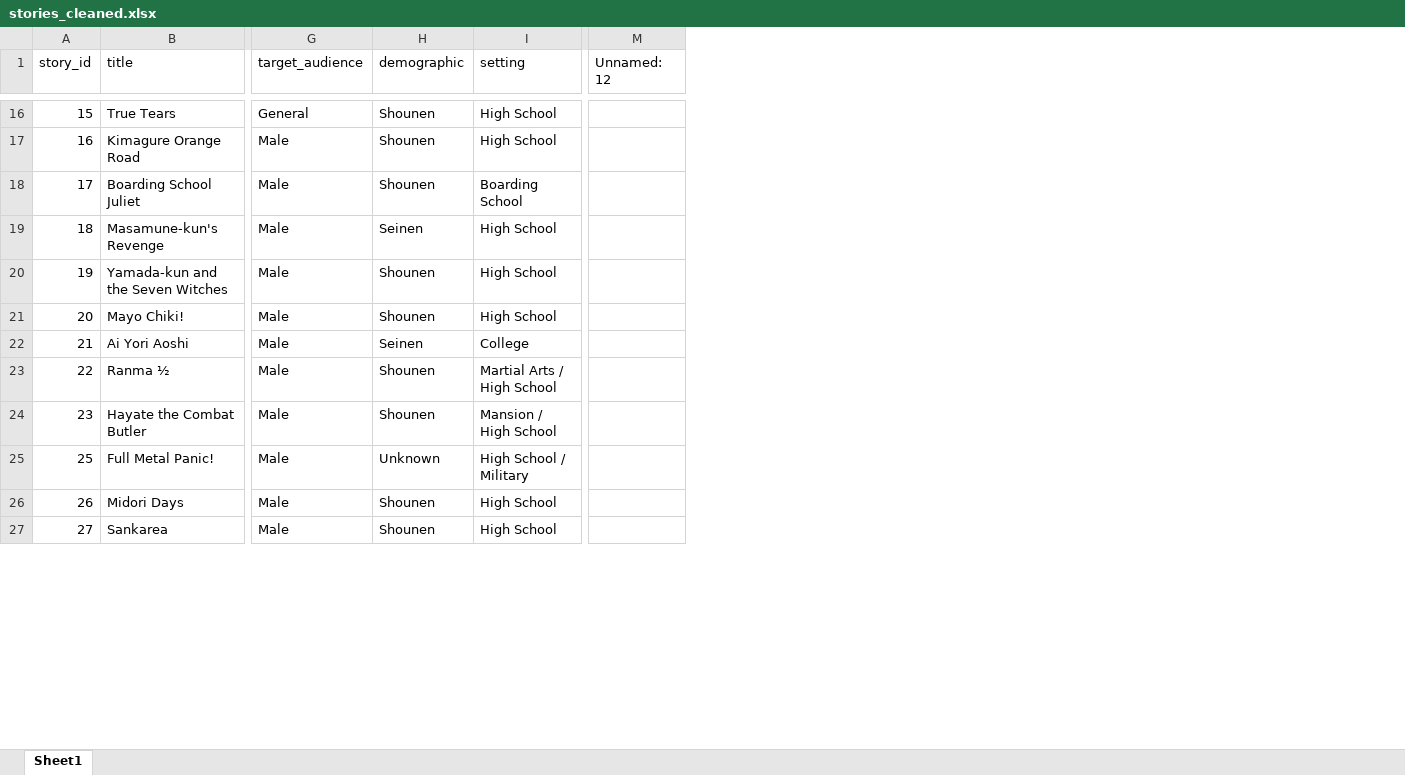
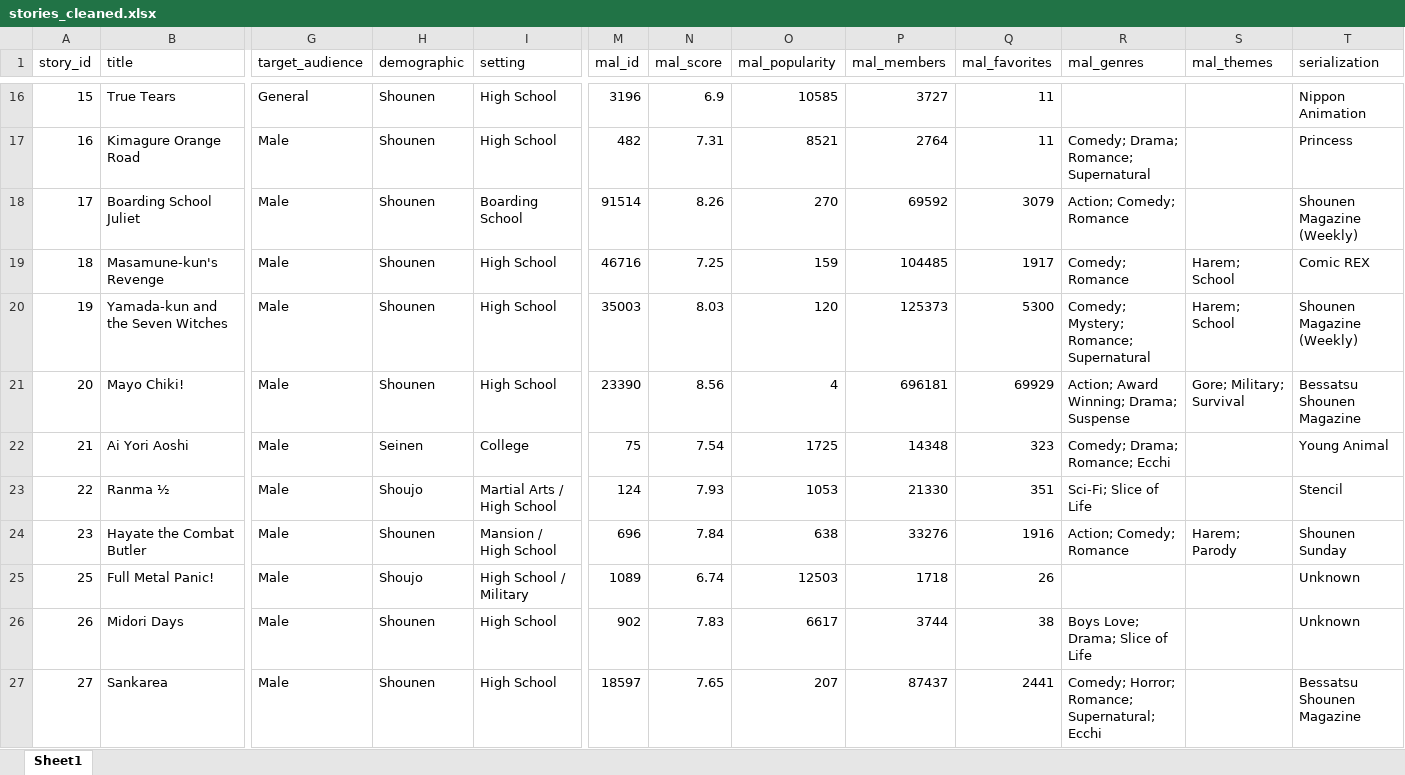
Before and after one commit to Galarj/heroine-outcome-prediction, an Excel workbook: data/stories_cleaned.xlsx, sheet Sheet1, drawn as a sheet; only a part is shown, gaps mark what is left out; values as stored, in another font and other column widths than the file's, no borders; removed rows and columns are numbered as before the commit, all else as after; the diff covers the shown part only; the diff names each change by its address in the sheet, - before the commit and + after, or states it on an @@ line.

```diff
--- a/data/stories_cleaned.xlsx (sheet Sheet1)
+++ b/data/stories_cleaned.xlsx (sheet Sheet1)
-column M (Unnamed: 12), empty
+column M (mal_id), rows 16-27: 3196 | 482 | 91514 | 46716 | 35003 | 23390 | 75 | 124 | 696 | 1089 | 902 | 18597
+column N (mal_score), rows 16-27: 6.9 | 7.31 | 8.26 | 7.25 | 8.03 | 8.56 | 7.54 | 7.93 | 7.84 | 6.74 | 7.83 | 7.65
+column O (mal_popularity), rows 16-27: 10585 | 8521 | 270 | 159 | 120 | 4 | 1725 | 1053 | 638 | 12503 | 6617 | 207
+column P (mal_members), rows 16-27: 3727 | 2764 | 69592 | 104485 | 125373 | 696181 | 14348 | 21330 | 33276 | 1718 | 3744 | 87437
+column Q (mal_favorites), rows 16-27: 11 | 11 | 3079 | 1917 | 5300 | 69929 | 323 | 351 | 1916 | 26 | 38 | 2441
+column R (mal_genres), rows 17-27: Comedy; Drama; Romance; Supernatural | Action; Comedy; Romance | Comedy; Romance | Comedy; Mystery; Romance; Supernatural | Action; Award Winning; Drama; Suspense | Comedy; Drama; Romance; Ecchi | Sci-Fi; Slice of Life | Action; Comedy; Romance |  | Boys Love; Drama; Slice of Life | Comedy; Horror; Romance; Supernatural; Ecchi
+column S (mal_themes), rows 19-24: Harem; School | Harem; School | Gore; Military; Survival |  |  | Harem; Parody
+column T (serialization), rows 16-27: Nippon Animation | Princess | Shounen Magazine (Weekly) | Comic REX | Shounen Magazine (Weekly) | Bessatsu Shounen Magazine | Young Animal | Stencil | Shounen Sunday | Unknown | Unknown | Bessatsu Shounen Magazine
-H19 (demographic): Seinen
+H19 (demographic): Shounen
-H23 (demographic): Shounen
+H23 (demographic): Shoujo
-H25 (demographic): Unknown
+H25 (demographic): Shoujo
```
Also changed, not shown: 30 edited cells elsewhere in this sheet, data/candidates_cleaned.xlsx, 18 other files.
